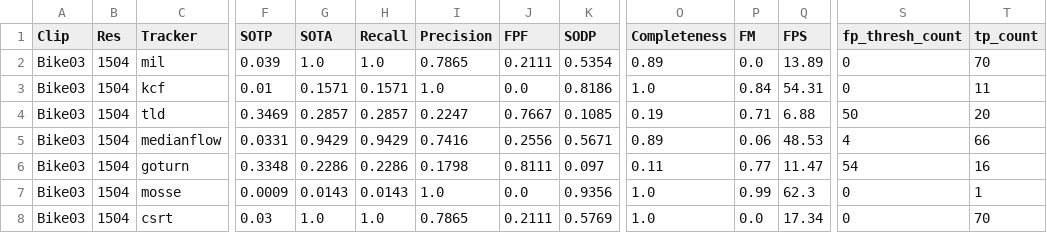
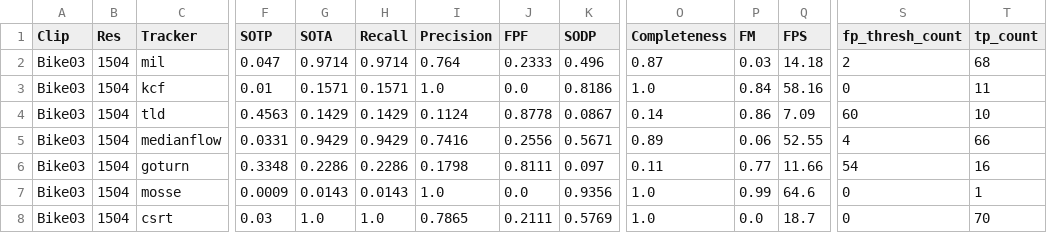
Before and after one commit to kieranbd/thesis, a CSV file: metrics_Bike03_native.csv, drawn as a sheet; only a part is shown, gaps mark what is left out; the diff names each change by its address in the sheet, - before the commit and + after, or states it on an @@ line.

```diff
--- a/metrics_Bike03_native.csv
+++ b/metrics_Bike03_native.csv
-F2 (SOTP): 0.039
+F2 (SOTP): 0.047
-G2 (SOTA): 1.0
+G2 (SOTA): 0.9714
-H2 (Recall): 1.0
+H2 (Recall): 0.9714
-I2 (Precision): 0.7865
+I2 (Precision): 0.764
-J2 (FPF): 0.2111
+J2 (FPF): 0.2333
-K2 (SODP): 0.5354
+K2 (SODP): 0.496
-O2 (Completeness): 0.89
+O2 (Completeness): 0.87
-P2 (FM): 0.0
+P2 (FM): 0.03
-Q2 (FPS): 13.89
+Q2 (FPS): 14.18
-S2 (fp_thresh_count): 0
+S2 (fp_thresh_count): 2
-T2 (tp_count): 70
+T2 (tp_count): 68
-Q3 (FPS): 54.31
+Q3 (FPS): 58.16
-F4 (SOTP): 0.3469
+F4 (SOTP): 0.4563
-G4 (SOTA): 0.2857
+G4 (SOTA): 0.1429
-H4 (Recall): 0.2857
+H4 (Recall): 0.1429
-I4 (Precision): 0.2247
+I4 (Precision): 0.1124
-J4 (FPF): 0.7667
+J4 (FPF): 0.8778
-K4 (SODP): 0.1085
+K4 (SODP): 0.0867
-O4 (Completeness): 0.19
+O4 (Completeness): 0.14
-P4 (FM): 0.71
+P4 (FM): 0.86
-Q4 (FPS): 6.88
+Q4 (FPS): 7.09
-S4 (fp_thresh_count): 50
+S4 (fp_thresh_count): 60
-T4 (tp_count): 20
+T4 (tp_count): 10
-Q5 (FPS): 48.53
+Q5 (FPS): 52.55
-Q6 (FPS): 11.47
+Q6 (FPS): 11.66
-Q7 (FPS): 62.3
+Q7 (FPS): 64.6
-Q8 (FPS): 17.34
+Q8 (FPS): 18.7
```
Also changed, not shown: metrics_Bike02_native.csv, metrics_Bike04_native.csv, 12 other files.
